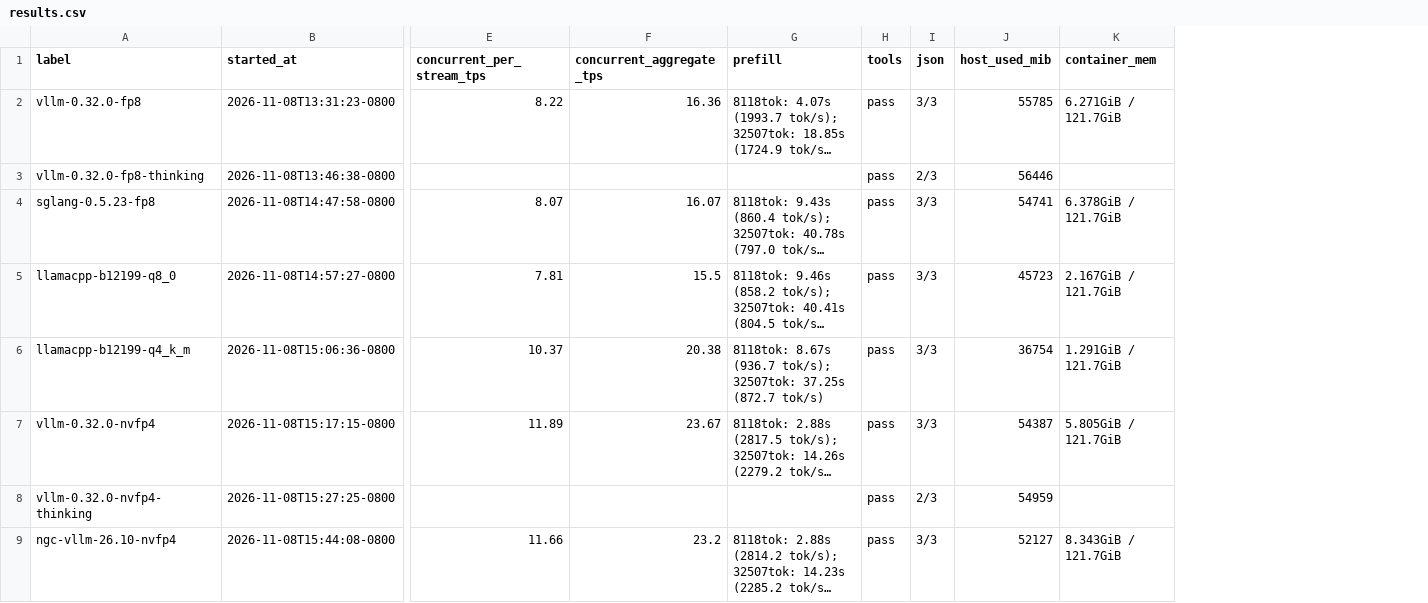
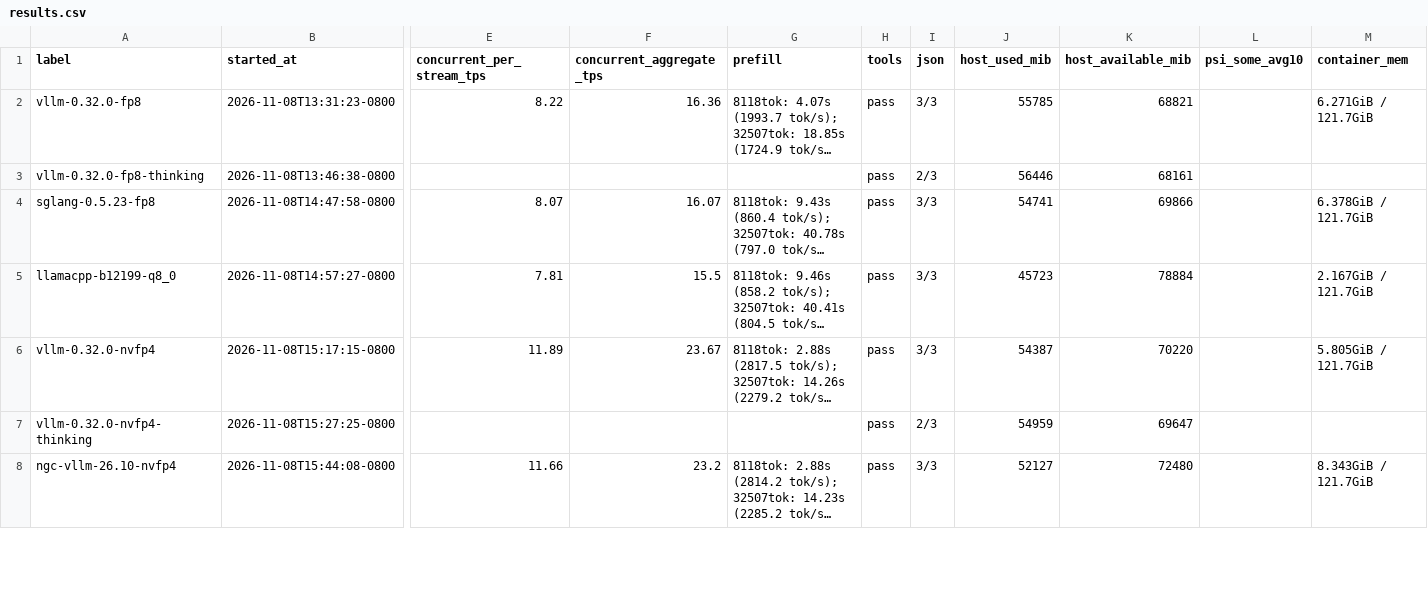
Before and after one commit to oavision7946/aie-local-llm, a CSV file: bench/results/results.csv, drawn as a sheet; only a part is shown, gaps mark what is left out; long unchanged cells end in …; removed rows and columns are numbered as before the commit, all else as after; rows hold the shown columns only; the diff covers the shown part only; the diff names each change by its address in the sheet, - before the commit and + after, or states it on an @@ line.

Commit message:
1. task 2: thinking-mode JSON budget fix in serve_bench.py 2. task 3 (Q4_K_M TTFT @ ~128K, needs ~17GB GGUF re-download 3. task 5 (PSI/MemAvailable instrumentation)

```diff
--- a/bench/results/results.csv
+++ b/bench/results/results.csv
+column K (host_available_mib), rows 2-8: 68821 | 68161 | 69866 | 78884 | 70220 | 69647 | 72480
+column L (psi_some_avg10), empty
-row 6: llamacpp-b12199-q4_k_m | 2026-11-08T15:06:36-0800 | 10.37 | 20.38 | 8118tok: 8.67s (936.7 tok/s); 32507tok: 37.25s (872.7 tok/s) | pass | 3/3 | 36754 | 1.291GiB / 121.7GiB
```
Also changed, not shown: 3 added rows elsewhere in this file, 7 other files.
